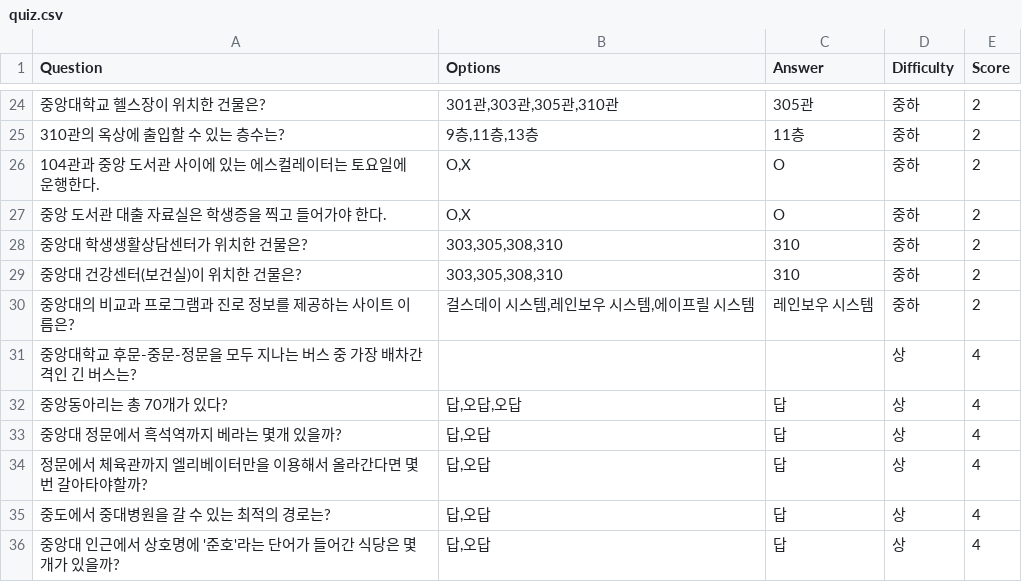
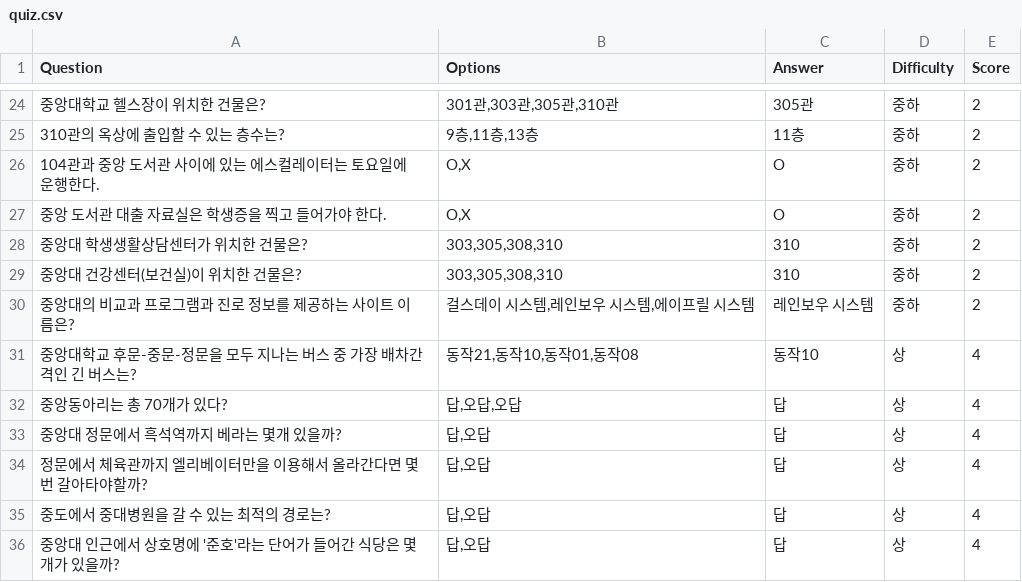
Before and after one commit to smitechoi/ESF_Quiz, a CSV file: quiz.csv, drawn as a sheet; only a part is shown, gaps mark what is left out.

Commit message:
style and quiz changed

```diff
--- a/quiz.csv
+++ b/quiz.csv
@@ -30,3 +30,3 @@ Question,Options,Answer,Difficulty,Score
 "중앙대의 비교과 프로그램과 진로 정보를 제공하는 사이트 이름은?","걸스데이 시스템,레인보우 시스템,에이프릴 시스템","레인보우 시스템","중하",2
-"중앙대학교 후문-중문-정문을 모두 지나는 버스 중 가장 배차간격인 긴 버스는?","","","상",4
+"중앙대학교 후문-중문-정문을 모두 지나는 버스 중 가장 배차간격인 긴 버스는?","동작21,동작10,동작01,동작08","동작10","상",4
 "중앙동아리는 총 70개가 있다?","답,오답,오답","답","상",4
```
Also changed, not shown: 1 other file.
